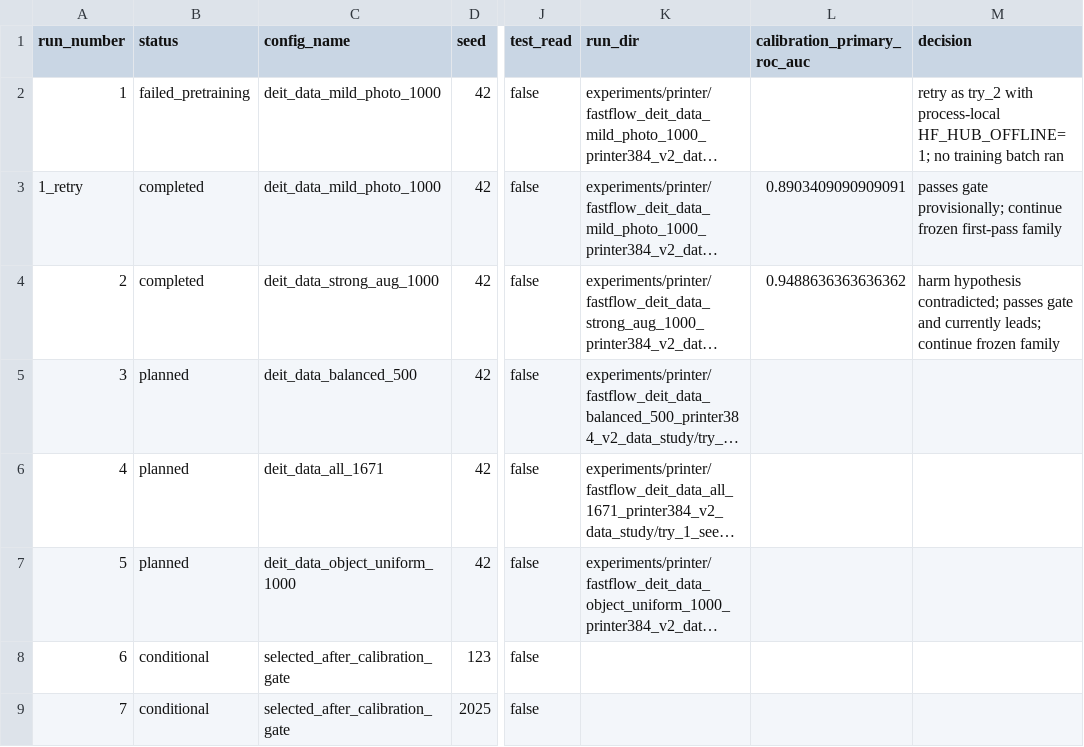
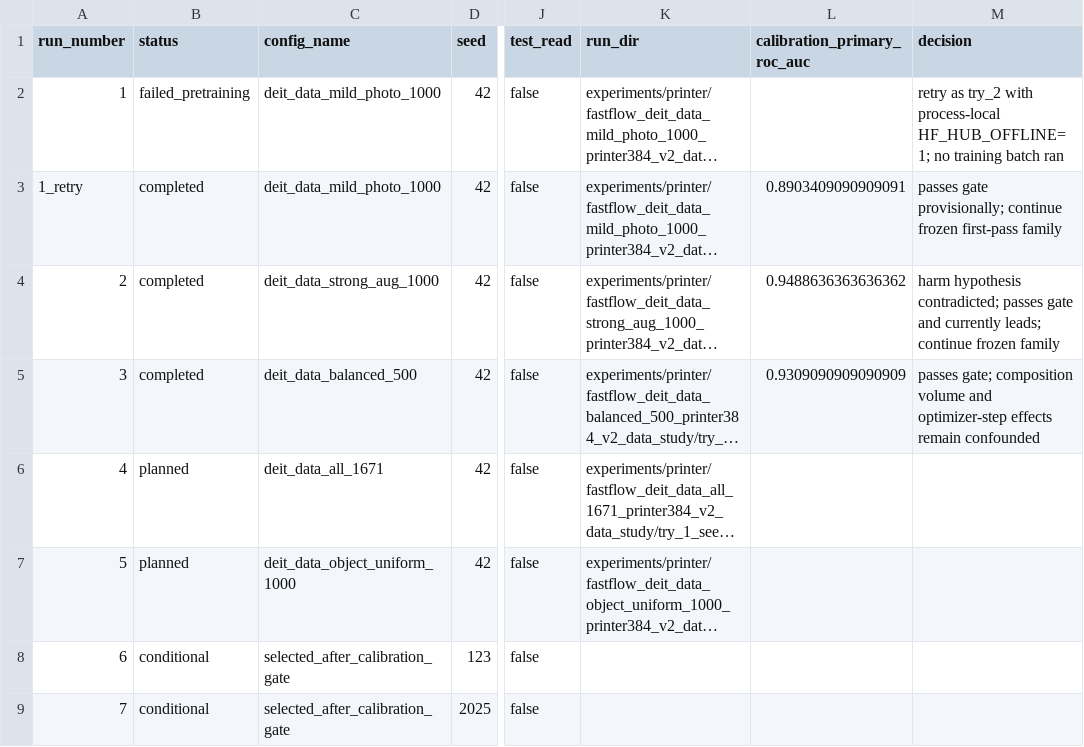
Before and after one commit to Buyan-Kirill/Graduate_work, a CSV file: experiments/printer/fastflow_data_study_ledger.csv, drawn as a sheet; only a part is shown, gaps mark what is left out; long unchanged cells end in …; the diff names each change by its address in the sheet, - before the commit and + after, or states it on an @@ line.

Commit message:
Record 500-tile data ablation

```diff
--- a/experiments/printer/fastflow_data_study_ledger.csv
+++ b/experiments/printer/fastflow_data_study_ledger.csv
-B5 (status): planned
+B5 (status): completed
-L5 (calibration_primary_roc_auc): (empty)
+L5 (calibration_primary_roc_auc): 0.9309090909090909
-M5 (decision): (empty)
+M5 (decision): passes gate; composition volume and optimizer-step effects remain confounded
```
Also changed, not shown: 18 other files.
